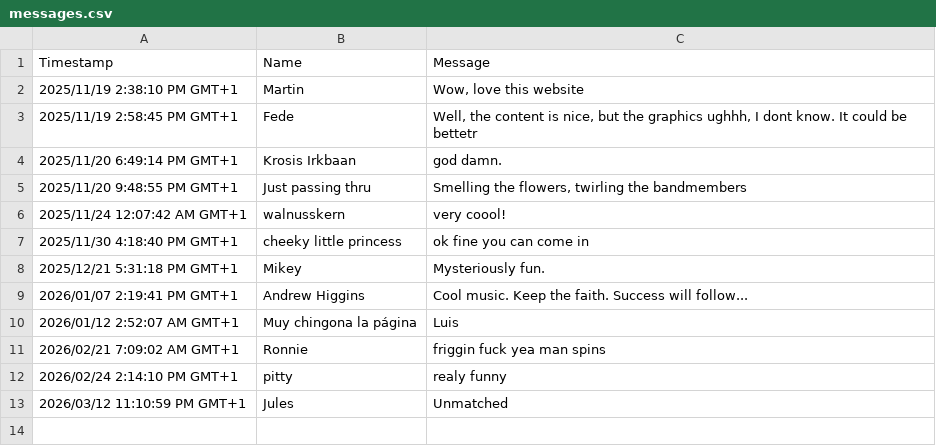
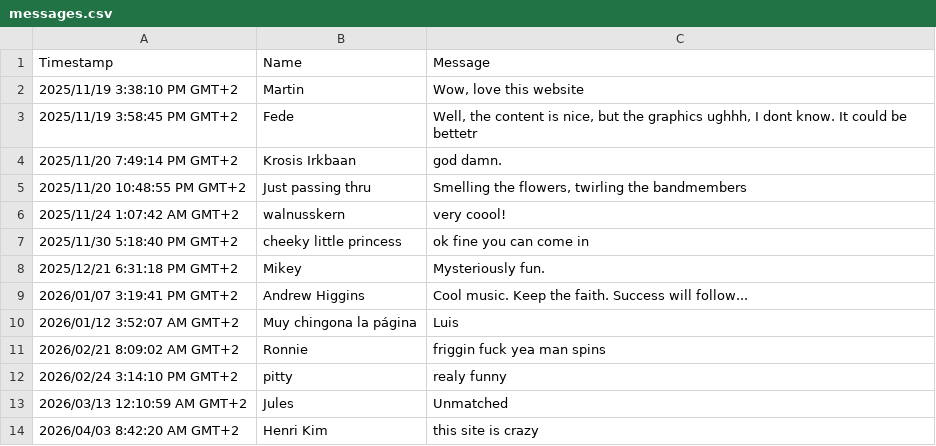
Before and after one commit to MrChico/atomicfruit.baby, a CSV file: epk/messages.csv, drawn as a sheet.

```diff
--- a/epk/messages.csv
+++ b/epk/messages.csv
@@ -1,13 +1,14 @@
 "Timestamp","Name","Message"
-"2025/11/19 2:38:10 PM GMT+1","Martin","Wow, love this website"
-"2025/11/19 2:58:45 PM GMT+1","Fede","Well, the content is nice, but the graphics ughhh, I dont know. It could be bettetr"
-"2025/11/20 6:49:14 PM GMT+1","Krosis Irkbaan","god damn. "
-"2025/11/20 9:48:55 PM GMT+1","Just passing thru","Smelling the flowers, twirling the bandmembers"
-"2025/11/24 12:07:42 AM GMT+1","walnusskern","very coool!"
-"2025/11/30 4:18:40 PM GMT+1","cheeky little princess","ok fine you can come in"
-"2025/12/21 5:31:18 PM GMT+1","Mikey","Mysteriously fun."
-"2026/01/07 2:19:41 PM GMT+1","Andrew Higgins","Cool music. Keep the faith. Success will follow..."
-"2026/01/12 2:52:07 AM GMT+1","Muy chingona la página","Luis"
-"2026/02/21 7:09:02 AM GMT+1","Ronnie","friggin fuck yea man spins"
-"2026/02/24 2:14:10 PM GMT+1","pitty","realy funny"
-"2026/03/12 11:10:59 PM GMT+1","Jules","Unmatched"
+"2025/11/19 3:38:10 PM GMT+2","Martin","Wow, love this website"
+"2025/11/19 3:58:45 PM GMT+2","Fede","Well, the content is nice, but the graphics ughhh, I dont know. It could be bettetr"
+"2025/11/20 7:49:14 PM GMT+2","Krosis Irkbaan","god damn. "
+"2025/11/20 10:48:55 PM GMT+2","Just passing thru","Smelling the flowers, twirling the bandmembers"
+"2025/11/24 1:07:42 AM GMT+2","walnusskern","very coool!"
+"2025/11/30 5:18:40 PM GMT+2","cheeky little princess","ok fine you can come in"
+"2025/12/21 6:31:18 PM GMT+2","Mikey","Mysteriously fun."
+"2026/01/07 3:19:41 PM GMT+2","Andrew Higgins","Cool music. Keep the faith. Success will follow..."
+"2026/01/12 3:52:07 AM GMT+2","Muy chingona la página","Luis"
+"2026/02/21 8:09:02 AM GMT+2","Ronnie","friggin fuck yea man spins"
+"2026/02/24 3:14:10 PM GMT+2","pitty","realy funny"
+"2026/03/13 12:10:59 AM GMT+2","Jules","Unmatched"
+"2026/04/03 8:42:20 AM GMT+2","Henri Kim","this site is crazy"
```
Also changed, not shown: 1 other file.
